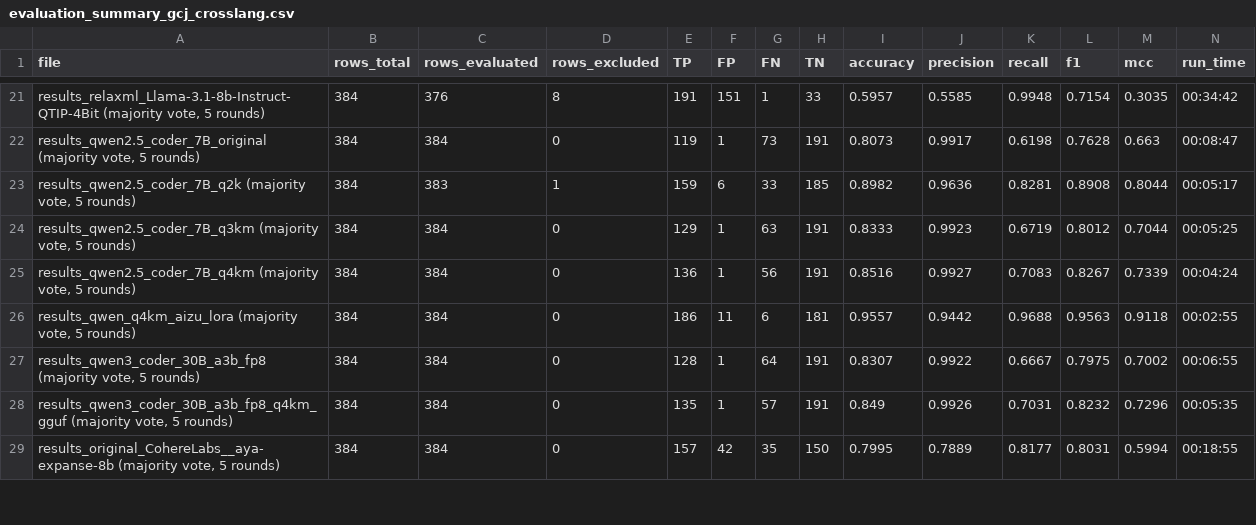
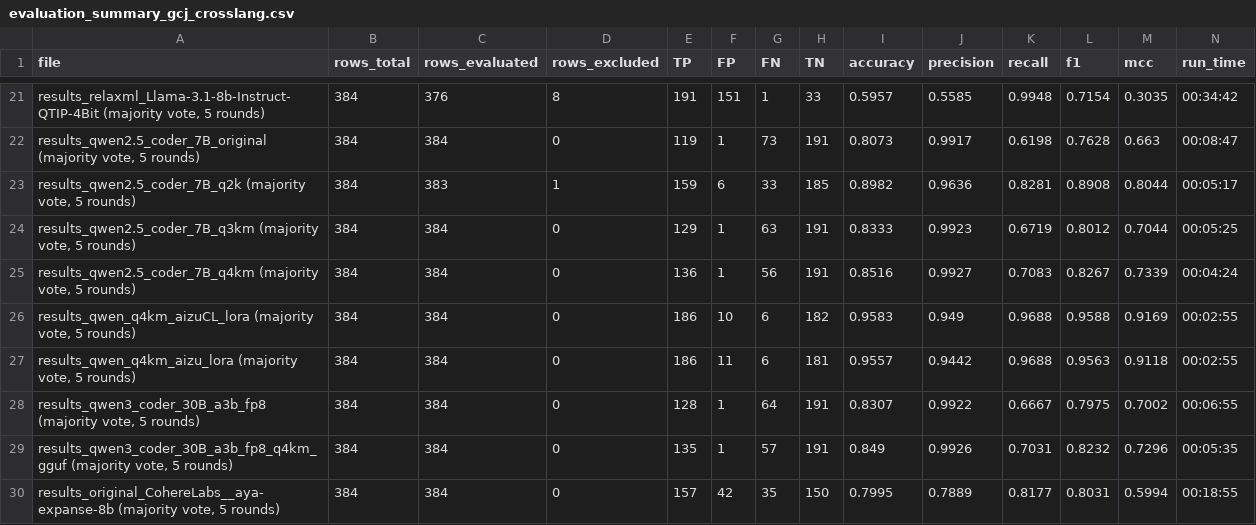
Before and after one commit to cragkhit/quantization-clone-study, a CSV file: results_gcj_crosslang/evaluation_summary_gcj_crosslang.csv, drawn as a sheet; only a part is shown, gaps mark what is left out.

```diff
--- a/results_gcj_crosslang/evaluation_summary_gcj_crosslang.csv
+++ b/results_gcj_crosslang/evaluation_summary_gcj_crosslang.csv
@@ -25,2 +25,3 @@ file,rows_total,rows_evaluated,rows_excluded,TP,FP,FN,TN,accuracy,precision,reca
 "results_qwen2.5_coder_7B_q4km (majority vote, 5 rounds)",384,384,0,136,1,56,191,0.8516,0.9927,0.7083,0.8267,0.7339,00:04:24
+"results_qwen_q4km_aizuCL_lora (majority vote, 5 rounds)",384,384,0,186,10,6,182,0.9583,0.949,0.9688,0.9588,0.9169,00:02:55
 "results_qwen_q4km_aizu_lora (majority vote, 5 rounds)",384,384,0,186,11,6,181,0.9557,0.9442,0.9688,0.9563,0.9118,00:02:55
```
Also changed, not shown: results_gcj_java/evaluation_summary_gcj_java.csv, 6 other files.
